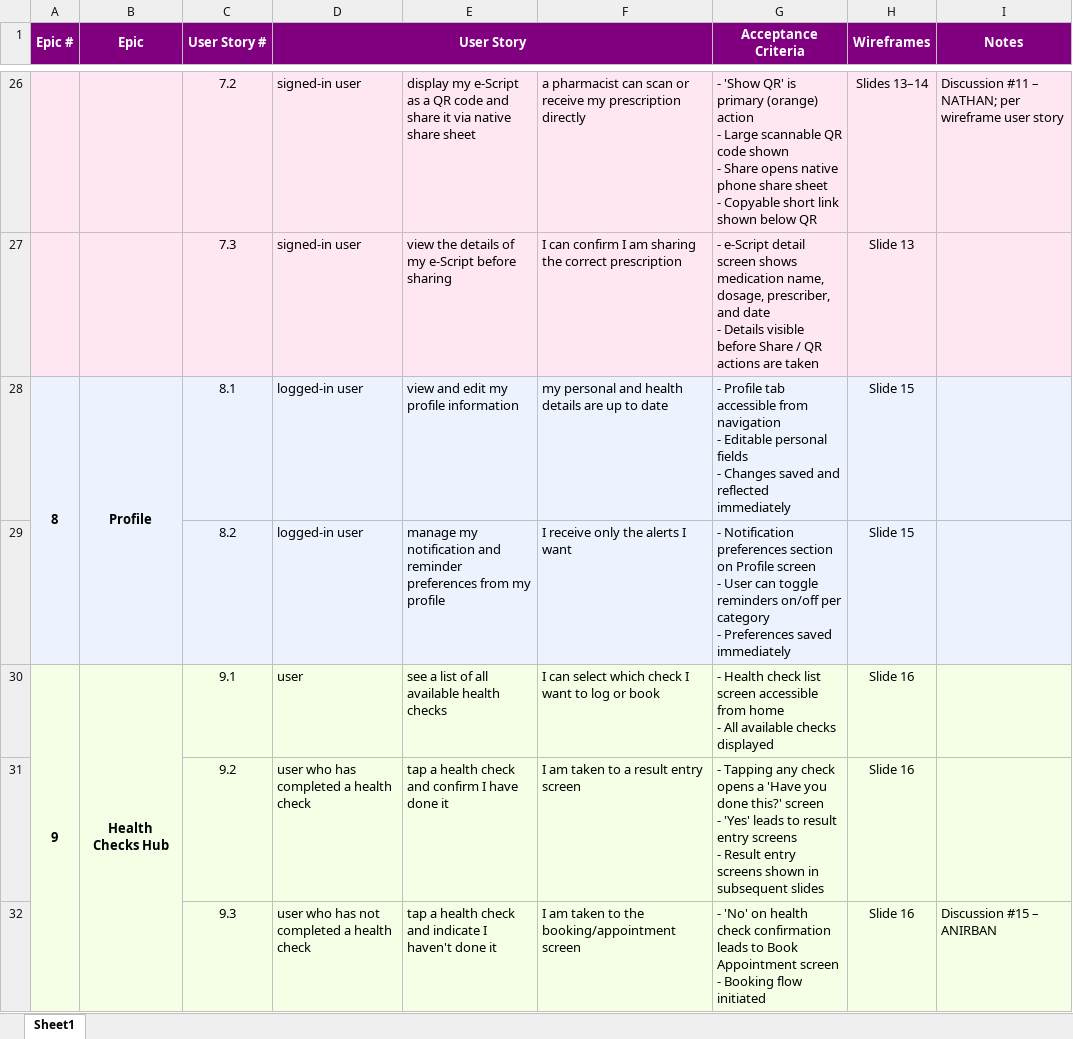
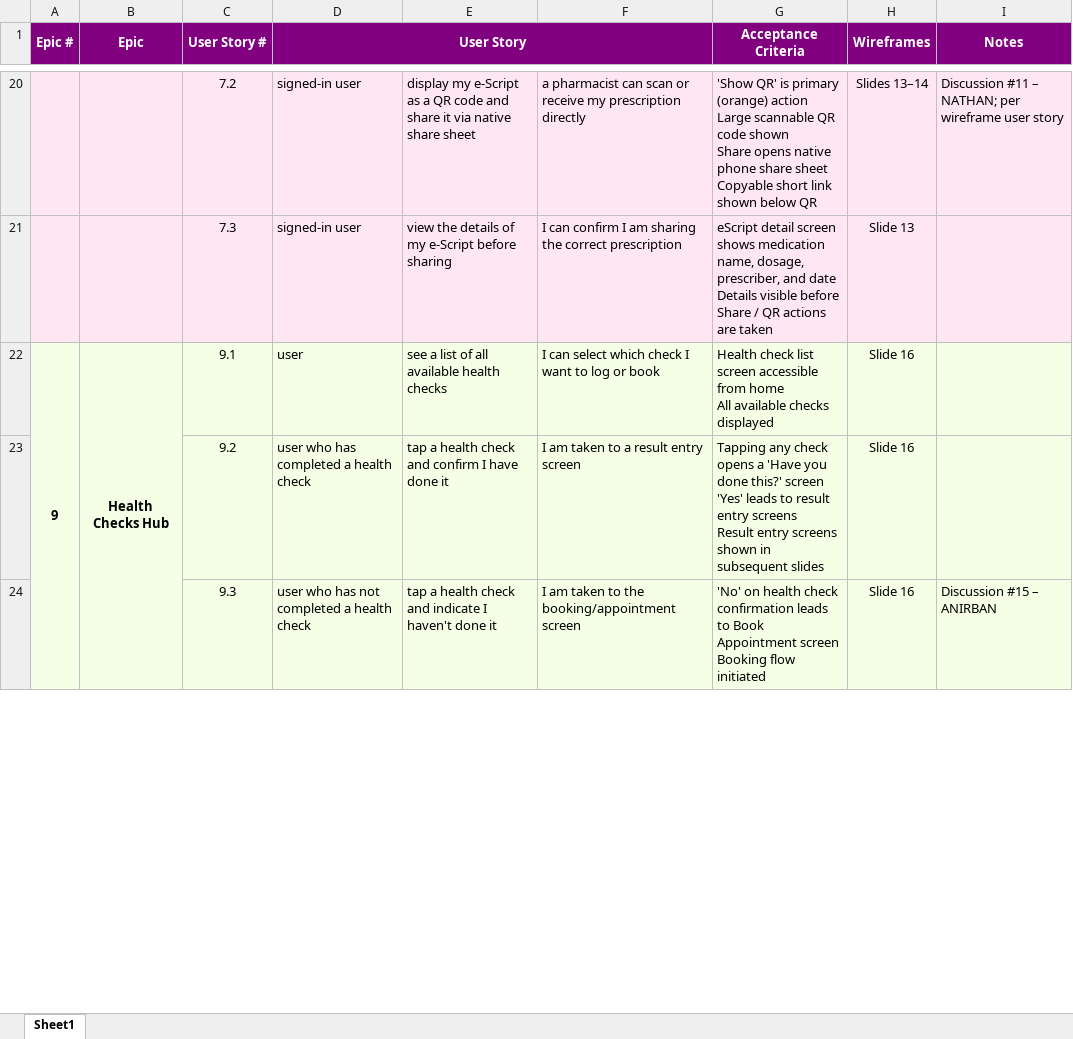
Before and after one commit to anodiamadmin/CheckUpp, an Excel workbook: Soubhanik/checkupp_product_backlog_final.xlsx, sheet Sheet1, drawn as a sheet; only a part is shown, gaps mark what is left out; values as stored, in another font and other column widths than the file's, no borders; removed rows and columns are numbered as before the commit, all else as after; ↵ is a line break in a cell; the diff covers the shown part only; the diff names each change by its address in the sheet, - before the commit and + after, or states it on an @@ line.

Commit message:
Update checkupp_product_backlog_final.xlsx

```diff
--- a/Soubhanik/checkupp_product_backlog_final.xlsx (sheet Sheet1)
+++ b/Soubhanik/checkupp_product_backlog_final.xlsx (sheet Sheet1)
-G20 (Acceptance Criteria): - 'Show QR' is primary (orange) action ↵ - Large scannable QR code shown ↵ - Share opens native phone share sheet ↵ - Copyable short…
+G20 (Acceptance Criteria): 'Show QR' is primary (orange) action ↵ Large scannable QR code shown ↵ Share opens native phone share sheet ↵ Copyable short…
-G21 (Acceptance Criteria): - e-Script detail screen shows medication name, dosage, prescriber, and date ↵ - Details visible…
+G21 (Acceptance Criteria): eScript detail screen shows medication name, dosage, prescriber, and date ↵ Details visible…
-row 28: 8 | Profile | 8.1 | logged-in user | view and edit my profile information | my personal and health details are up to date | - Profile tab accessible from navigation ↵ - Editable personal fields ↵ - Changes saved and reflected immediately | Slide 15
-row 29:  |  | 8.2 | logged-in user | manage my notification and reminder preferences from my profile | I receive only the alerts I want | - Notification preferences section on Profile screen ↵ - User can toggle reminders on/off per category ↵ - Preferences saved immediately | Slide 15
-G22 (Acceptance Criteria): - Health check list screen accessible from home ↵ - All available…
+G22 (Acceptance Criteria): Health check list screen accessible from home ↵ All available…
-G23 (Acceptance Criteria): - Tapping any check opens a 'Have you done this?' screen ↵ - 'Yes' leads to result entry screens ↵ - Result entry…
+G23 (Acceptance Criteria): Tapping any check opens a 'Have you done this?' screen ↵ 'Yes' leads to result entry screens ↵ Result entry…
-G24 (Acceptance Criteria): - 'No' on health check confirmation leads to Book Appointment screen ↵ - Booking flow…
+G24 (Acceptance Criteria): 'No' on health check confirmation leads to Book Appointment screen ↵ Booking flow…
```
Also changed, not shown: 6 removed rows, 40 edited cells, cell formats and merged cells elsewhere in this sheet.
